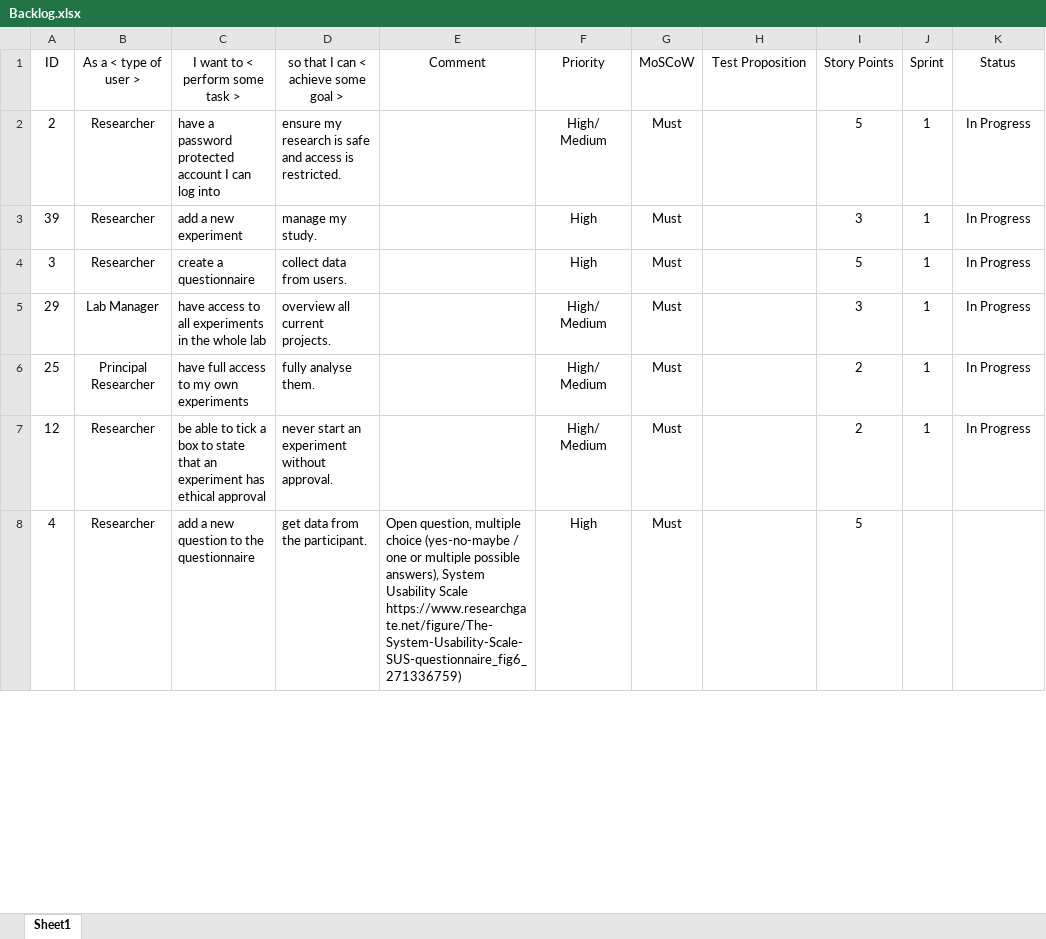
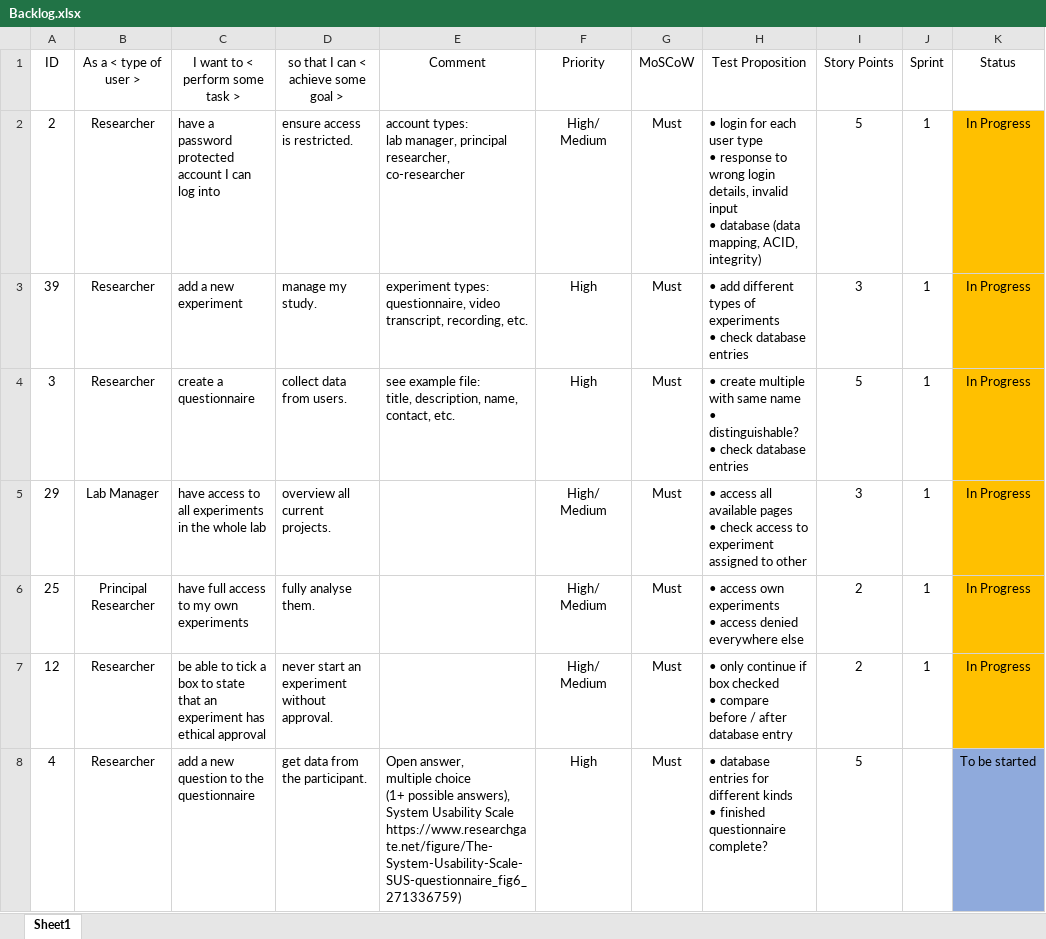
Before and after one commit to alittek/AC31007-AgileProject, an Excel workbook: Product_Backlog/Backlog.xlsx, sheet Sheet1, drawn as a sheet; only a part is shown; values as stored, in another font and other column widths than the file's, no borders; table styles not drawn; ↵ is a line break in a cell; the diff covers the shown part only; the diff names each change by its address in the sheet, - before the commit and + after, or states it on an @@ line.

Commit message:
added test ideas

```diff
--- a/Product_Backlog/Backlog.xlsx (sheet Sheet1)
+++ b/Product_Backlog/Backlog.xlsx (sheet Sheet1)
-D2: ensure my research is safe and access is restricted.
+D2: ensure access is restricted.
-E2 (Comment): (empty)
+E2 (Comment): account types: ↵ lab manager, principal researcher, co-researcher
-H2 (Test Proposition): (empty)
+H2 (Test Proposition): • login for each user type ↵ • response to wrong login details, invalid input ↵ • database (data mapping, ACID, integrity)
-K2:K7 fill: none
+K2:K7 fill: #FFC000
-E3 (Comment): (empty)
+E3 (Comment): experiment types: ↵ questionnaire, video transcript, recording, etc.
-H3 (Test Proposition): (empty)
+H3 (Test Proposition): • add different types of experiments ↵ • check database entries
-E4 (Comment): (empty)
+E4 (Comment): see example file: ↵ title, description, name, contact, etc.
-H4 (Test Proposition): (empty)
+H4 (Test Proposition): • create multiple with same name ↵ • distinguishable? ↵ • check database entries
-H5 (Test Proposition): (empty)
+H5 (Test Proposition): • access all available pages ↵ • check access to experiment assigned to other
-H6 (Test Proposition): (empty)
+H6 (Test Proposition): • access own experiments ↵ • access denied everywhere else
-H7 (Test Proposition): (empty)
+H7 (Test Proposition): • only continue if box checked ↵ • compare before / after database entry
-E8 (Comment): Open question, multiple choice (yes-no-maybe / one or multiple possible answers),…
+E8 (Comment): Open answer, ↵ multiple choice ↵ (1+ possible answers),…
-H8 (Test Proposition): (empty)
+H8 (Test Proposition): • database entries for different kinds ↵ • finished questionnaire complete?
-K8 (Status): (empty)
+K8 (Status): To be started
-K8 fill: none
+K8 fill: #8FAADC
```
Also changed, not shown: 2 added rows, 1 removed row, 31 edited cells and cell formats elsewhere in this sheet.
